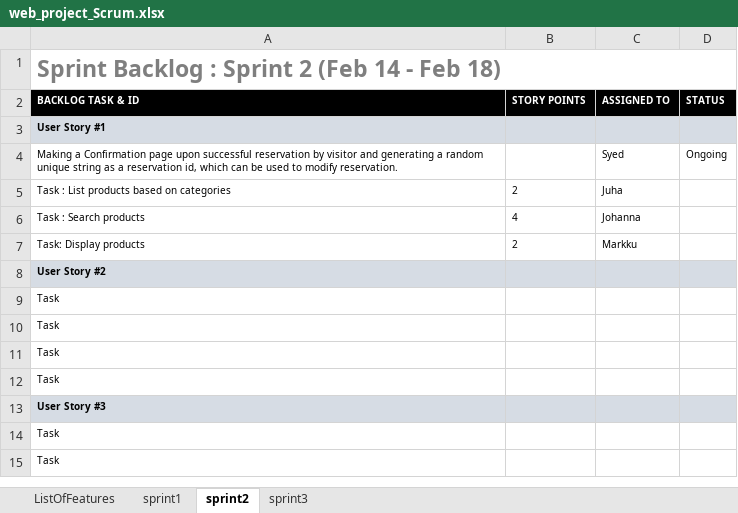
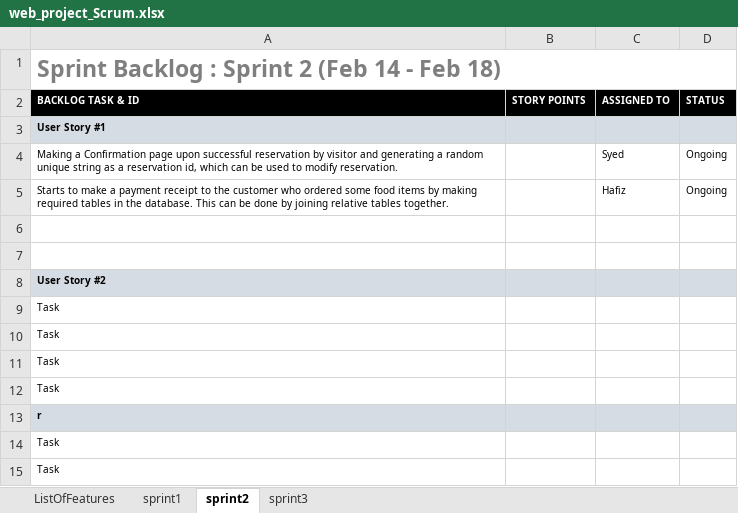
Before and after one commit to hafizkh/Team14Web_IL_Marino, an Excel workbook: web_project_Scrum.xlsx, sheet sprint2, drawn as a sheet; only a part is shown; values as stored, in another font and other column widths than the file's, no borders; charts and pictures not drawn; removed rows and columns are numbered as before the commit, all else as after; the diff names each change by its address in the sheet, - before the commit and + after, or states it on an @@ line.

Commit message:
Update the ongoing sprint 2 for the payment receipt to the customer

```diff
--- a/web_project_Scrum.xlsx (sheet sprint2)
+++ b/web_project_Scrum.xlsx (sheet sprint2)
-row 5: Task : List products based on categories | 2 | Juha
+row 5: Starts to make a payment receipt to the customer who ordered some food items by making required tables in the database. This can be done by joining relative tables together. |  | Hafiz | Ongoing
-row 6: Task : Search products | 4 | Johanna
+row 6: (empty)
-row 7: Task: Display products | 2 | Markku
+row 7: (empty)
-A13 (BACKLOG TASK & ID): User Story #3
+A13 (BACKLOG TASK & ID): r
```
Also changed, not shown: sheet ListOfFeatures.
